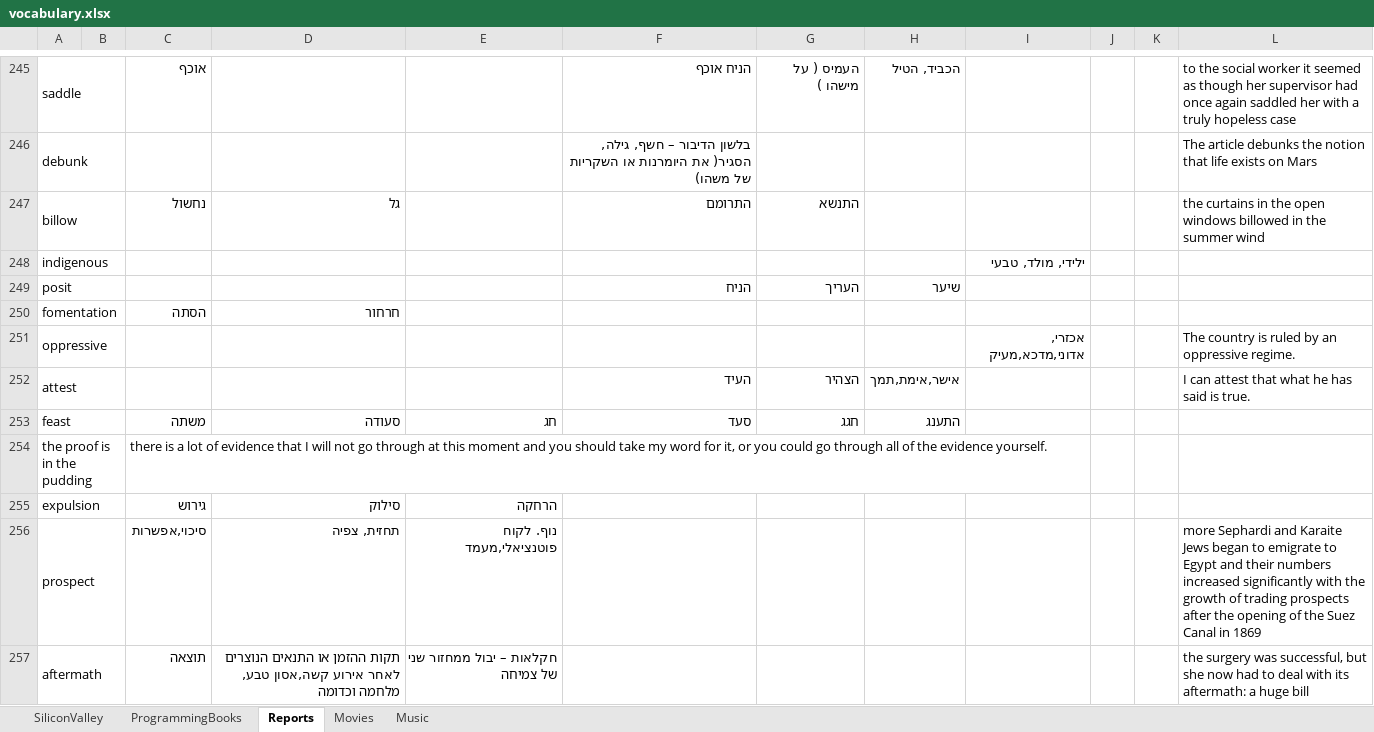
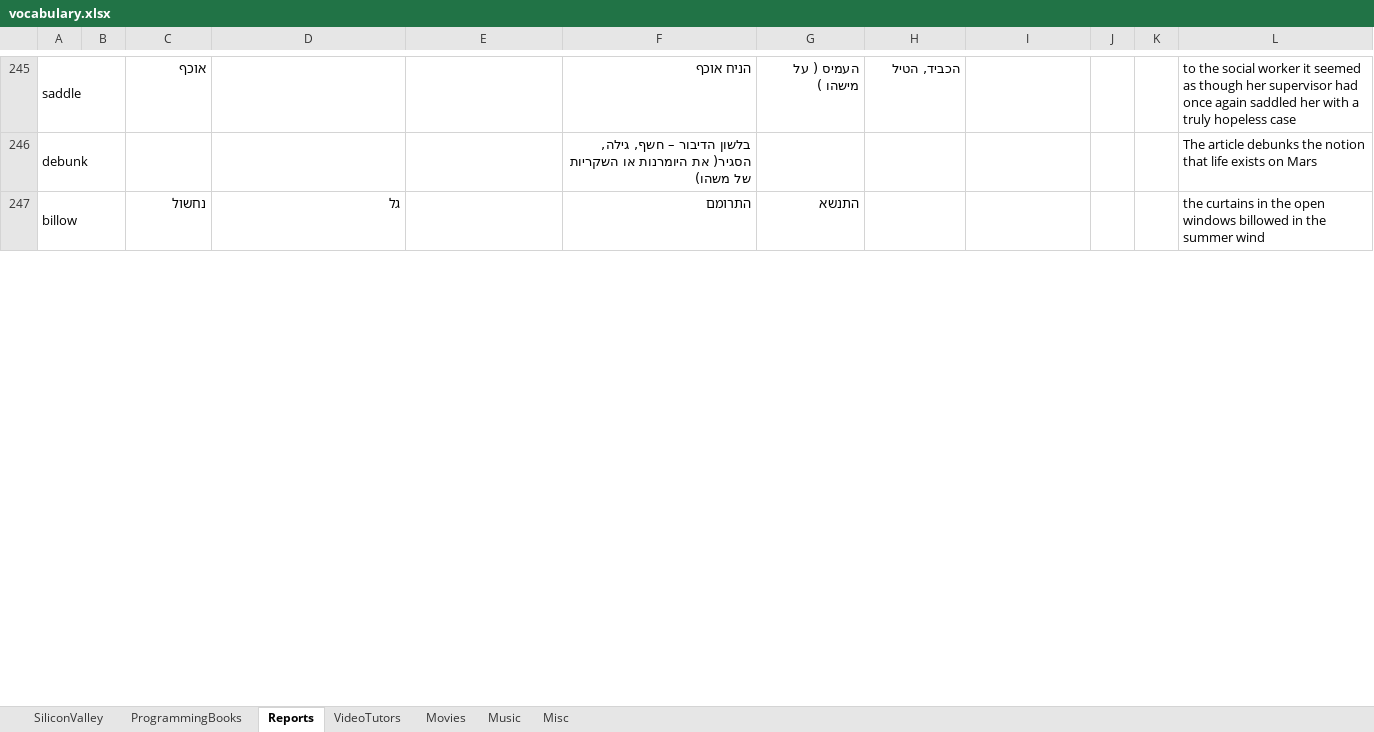
Before and after one commit to liranfar/EnglishExerciser, an Excel workbook: vocabulary.xlsx, sheet Reports, drawn as a sheet; only a part is shown, gaps mark what is left out; values as stored, in another font and other column widths than the file's, no cell formats; removed rows and columns are numbered as before the commit, all else as after; the diff covers the shown part only; the diff names each change by its address in the sheet, - before the commit and + after, or states it on an @@ line.

```diff
--- a/vocabulary.xlsx (sheet Reports)
+++ b/vocabulary.xlsx (sheet Reports)
+sheet tab: VideoTutors
+sheet tab: Misc
-row 248: indigenous |  |  |  |  |  |  |  | ילידי, מולד, טבעי
-row 249: posit |  |  |  |  | הניח | העריך | שיער
-row 250: fomentation |  | הסתה | חרחור
-row 251: oppressive |  |  |  |  |  |  |  | אכזרי, אדוני,מדכא,מעיק |  |  | The country is ruled by an oppressive regime.
-row 252: attest |  |  |  |  | העיד | הצהיר | אישר,אימת,תמך |  |  |  | I can attest that what he has said is true.
-row 253: feast |  | משתה | סעודה | חג | סעד | חגג | התענג
-row 254: the proof is in the pudding |  | there is a lot of evidence that I will not go through at this moment and you should take my word for it, or you could go through all of the evidence yourself.
-row 255: expulsion |  | גירוש | סילוק | הרחקה
-row 256: prospect |  | סיכוי,אפשרות | תחזית, צפיה | נוף. לקוח פוטנציאלי,מעמד |  |  |  |  |  |  | more Sephardi and Karaite Jews began to emigrate to Egypt and their numbers increased significantly with the growth of trading prospects after the opening of the Suez Canal in 1869
-row 257: aftermath |  | תוצאה | תקות ההזמן או התנאים הנוצרים לאחר אירוע קשה,אסון טבע, מלחמה וכדומה | חקלאות – יבול ממחזור שני של צמיחה |  |  |  |  |  |  | the surgery was successful, but she now had to deal with its aftermath: a huge bill
```
Also changed, not shown: 11 added rows, 19 removed rows and 18 edited cells elsewhere in this sheet, sheet SiliconValley, sheet Movies, sheet Music, sheet ProgrammingBooks, cell formats, 6 other files.
